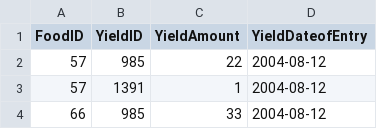
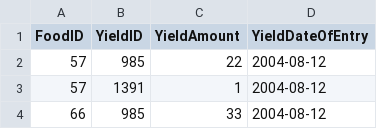
Before and after one commit to shaf-m/NutriSci, a CSV file: data/YIELD AMOUNT.csv, drawn as a sheet; only a part is shown.

```diff
--- a/data/YIELD AMOUNT.csv
+++ b/data/YIELD AMOUNT.csv
@@ -1,2 +1,2 @@
-FoodID,YieldID,YieldAmount,YieldDateofEntry,,,,
+FoodID,YieldID,YieldAmount,YieldDateOfEntry,,,,
 57,985,22,2004-08-12,,,,
```
Also changed, not shown: data/NUTRIENT SOURCE.csv, 14 other files.
